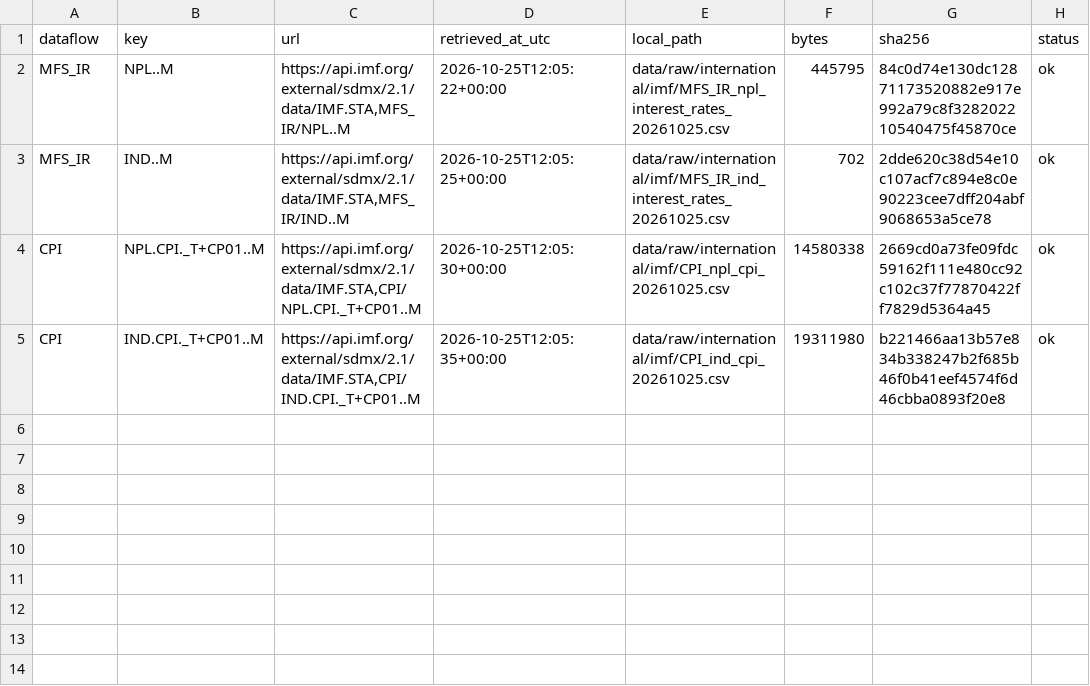
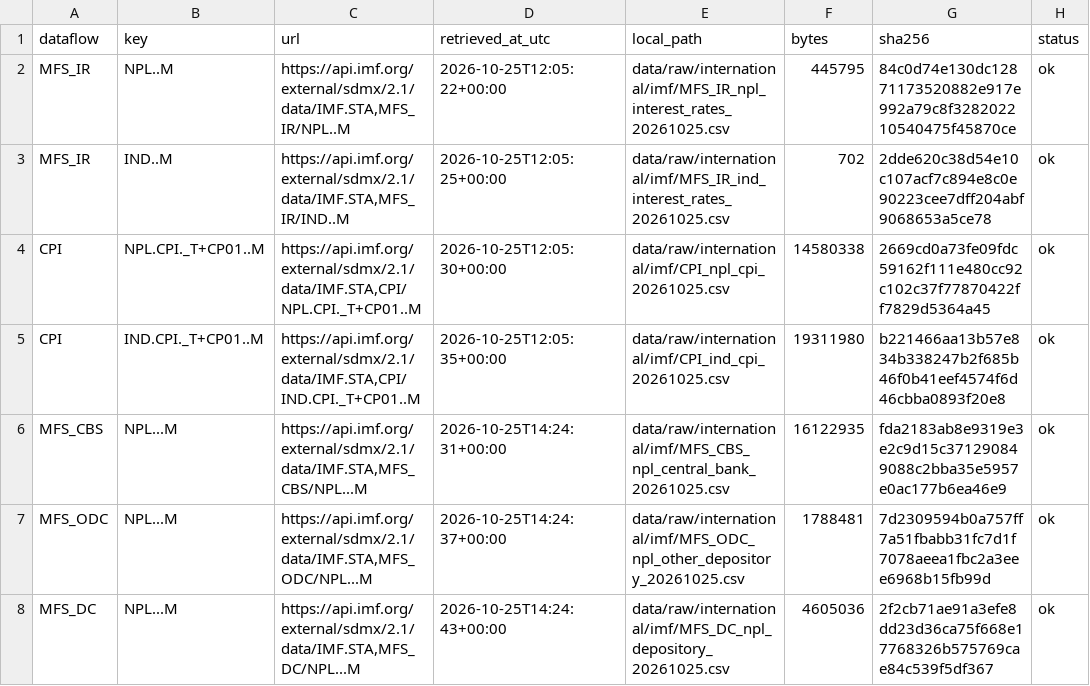
Before and after one commit to sakrit204-byte/interest_rate_cycle_prediction_for_india, a CSV file: data/source_registry/manifests/imf_manifest.csv, drawn as a sheet.

```diff
--- a/data/source_registry/manifests/imf_manifest.csv
+++ b/data/source_registry/manifests/imf_manifest.csv
@@ -5 +5,4 @@ CPI,NPL.CPI._T+CP01..M,"https://api.imf.org/external/sdmx/2.1/data/IMF.STA,CPI/N
 CPI,IND.CPI._T+CP01..M,"https://api.imf.org/external/sdmx/2.1/data/IMF.STA,CPI/IND.CPI._T+CP01..M",2026-10-25T12:05:35+00:00,data/raw/international/imf/CPI_ind_cpi_20261025.csv,19311980,b221466aa13b57e834b338247b2f685b46f0b41eef4574f6d46cbba0893f20e8,ok
+MFS_CBS,NPL...M,"https://api.imf.org/external/sdmx/2.1/data/IMF.STA,MFS_CBS/NPL...M",2026-10-25T14:24:31+00:00,data/raw/international/imf/MFS_CBS_npl_central_bank_20261025.csv,16122935,fda2183ab8e9319e3e2c9d15c371290849088c2bba35e5957e0ac177b6ea46e9,ok
+MFS_ODC,NPL...M,"https://api.imf.org/external/sdmx/2.1/data/IMF.STA,MFS_ODC/NPL...M",2026-10-25T14:24:37+00:00,data/raw/international/imf/MFS_ODC_npl_other_depository_20261025.csv,1788481,7d2309594b0a757ff7a51fbabb31fc7d1f7078aeea1fbc2a3eee6968b15fb99d,ok
+MFS_DC,NPL...M,"https://api.imf.org/external/sdmx/2.1/data/IMF.STA,MFS_DC/NPL...M",2026-10-25T14:24:43+00:00,data/raw/international/imf/MFS_DC_npl_depository_20261025.csv,4605036,2f2cb71ae91a3efe8dd23d36ca75f668e17768326b575769cae84c539f5df367,ok
```
Also changed, not shown: data/source_registry/source_registry.csv, data/source_registry/variable_registry.csv, 13 other files.
